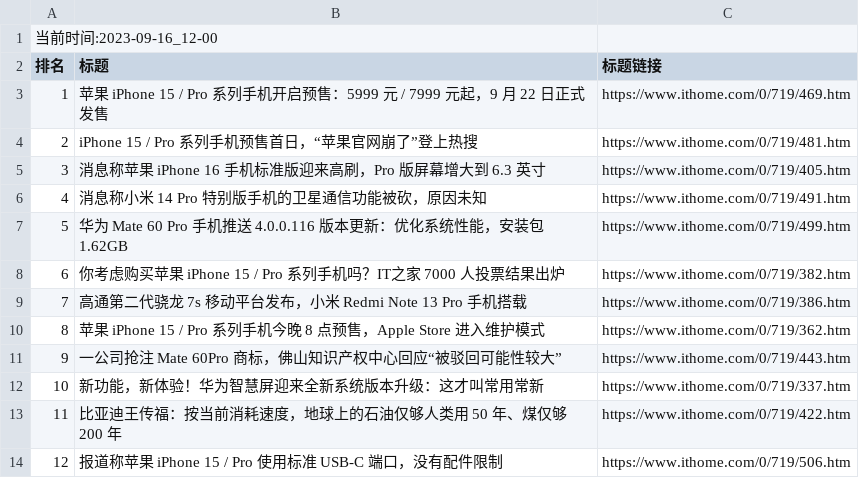
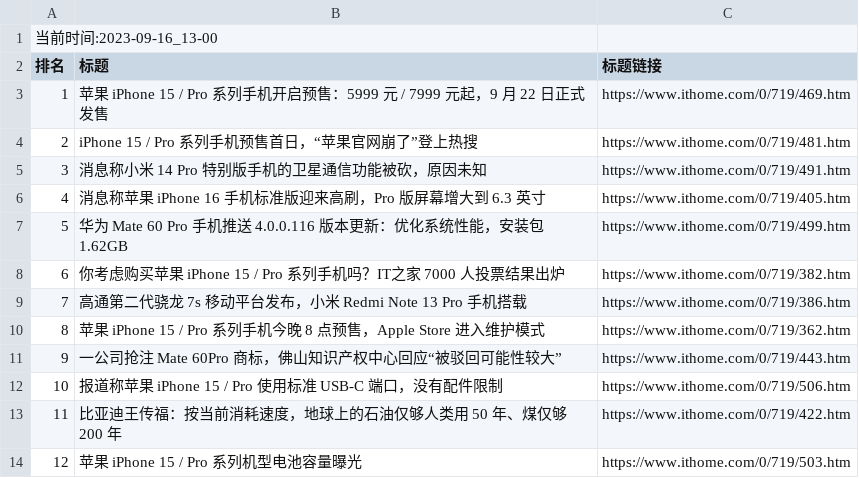
Before and after one commit to zhaowei1869/python_spider, a CSV file: 微博热搜/data/it_home_day_band_data.csv, drawn as a sheet; removed rows and columns are numbered as before the commit, all else as after; the diff names each change by its address in the sheet, - before the commit and + after, or states it on an @@ line.

```diff
--- a/微博热搜/data/it_home_day_band_data.csv
+++ b/微博热搜/data/it_home_day_band_data.csv
@@ column A (排名) renumbered between rows 1 and 6 @@
@@ row 6 moved to row 5: 3 @@
-row 12: 10 | 新功能，新体验！华为智慧屏迎来全新系统版本升级：这才叫常用常新 | https://www.ithome.com/0/719/337.htm
@@ row 14 moved to row 12: 10 @@
+row 14: 12 | 苹果 iPhone 15 / Pro 系列机型电池容量曝光 | https://www.ithome.com/0/719/503.htm
```
Also changed, not shown: 2 other files.
